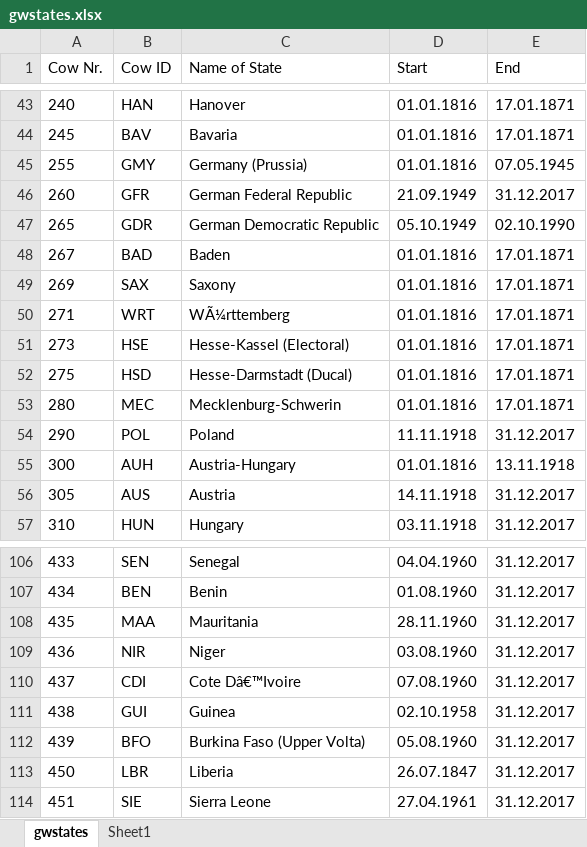
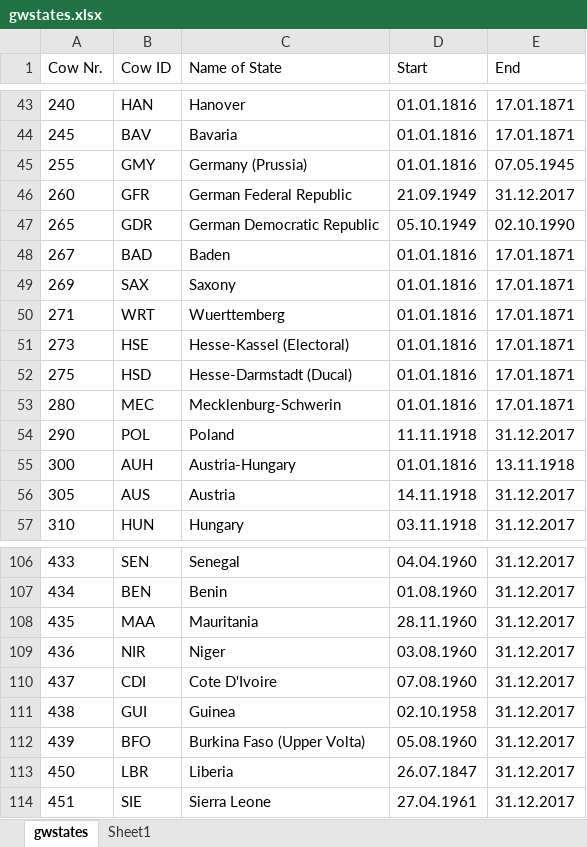
Before and after one commit to globalgov/manystates, an Excel workbook: data-raw/states/GW/gwstates.xlsx, sheet gwstates, drawn as a sheet; only a part is shown, gaps mark what is left out; values as stored, in another font and other column widths than the file's, no borders; table styles not drawn; the diff names each change by its address in the sheet, - before the commit and + after, or states it on an @@ line.

Commit message:
Fixed a few formatting issues in some state names (Wuerttemberg, Cote D'Ivoire)

```diff
--- a/data-raw/states/GW/gwstates.xlsx (sheet gwstates)
+++ b/data-raw/states/GW/gwstates.xlsx (sheet gwstates)
-C50 (Name of State): WÃ¼rttemberg
+C50 (Name of State): Wuerttemberg
-C110 (Name of State): Cote Dâ€™Ivoire
+C110 (Name of State): Cote D'Ivoire
```
Also changed, not shown: 2 other files.
